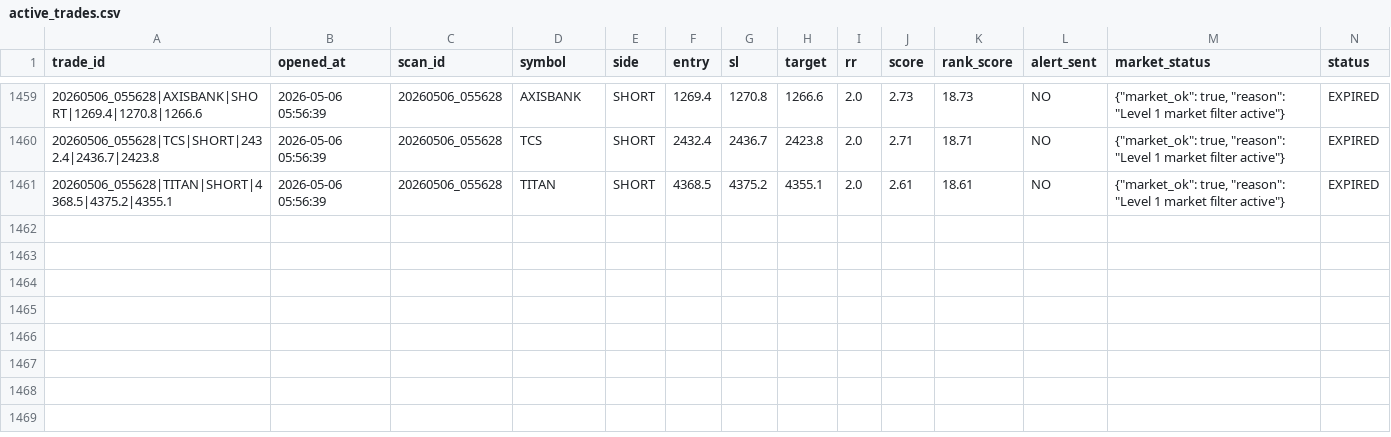
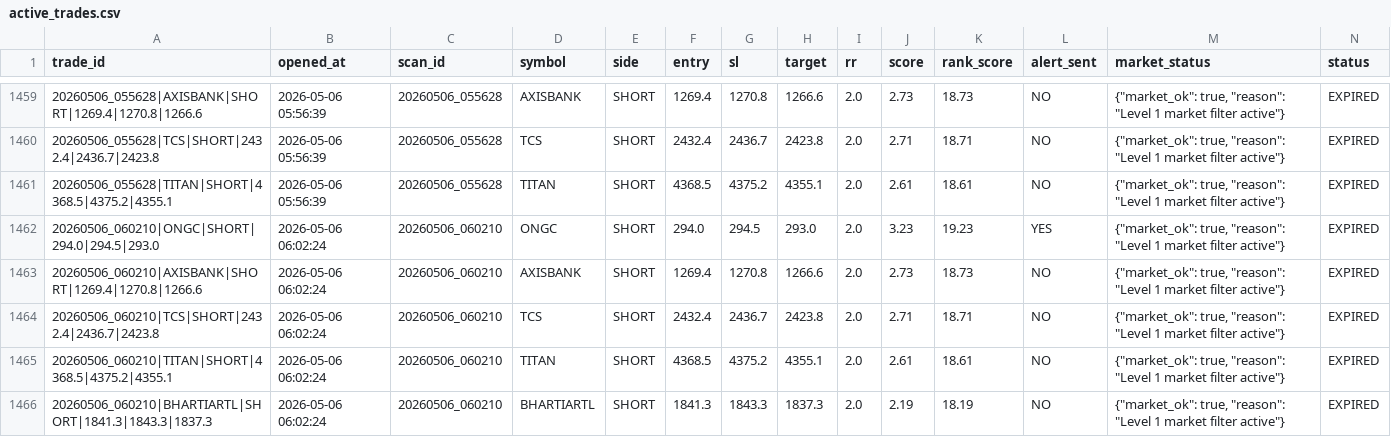
Before and after one commit to arikrixh-real/titan-bot, a CSV file: data/journals/active_trades.csv, drawn as a sheet; only a part is shown, gaps mark what is left out; rows hold the shown columns only; the diff covers the shown part only; the diff names each change by its address in the sheet, - before the commit and + after, or states it on an @@ line.

Commit message:
update titan memory

```diff
--- a/data/journals/active_trades.csv
+++ b/data/journals/active_trades.csv
+row 1462: 20260506_060210|ONGC|SHORT|294.0|294.5|293.0 | 2026-05-06 06:02:24 | 20260506_060210 | ONGC | SHORT | 294.0 | 294.5 | 293.0 | 2.0 | 3.23 | 19.23 | YES | {"market_ok": true, "reason": "Level 1 market filter active"} | EXPIRED
+row 1463: 20260506_060210|AXISBANK|SHORT|1269.4|1270.8|1266.6 | 2026-05-06 06:02:24 | 20260506_060210 | AXISBANK | SHORT | 1269.4 | 1270.8 | 1266.6 | 2.0 | 2.73 | 18.73 | NO | {"market_ok": true, "reason": "Level 1 market filter active"} | EXPIRED
+row 1464: 20260506_060210|TCS|SHORT|2432.4|2436.7|2423.8 | 2026-05-06 06:02:24 | 20260506_060210 | TCS | SHORT | 2432.4 | 2436.7 | 2423.8 | 2.0 | 2.71 | 18.71 | NO | {"market_ok": true, "reason": "Level 1 market filter active"} | EXPIRED
+row 1465: 20260506_060210|TITAN|SHORT|4368.5|4375.2|4355.1 | 2026-05-06 06:02:24 | 20260506_060210 | TITAN | SHORT | 4368.5 | 4375.2 | 4355.1 | 2.0 | 2.61 | 18.61 | NO | {"market_ok": true, "reason": "Level 1 market filter active"} | EXPIRED
+row 1466: 20260506_060210|BHARTIARTL|SHORT|1841.3|1843.3|1837.3 | 2026-05-06 06:02:24 | 20260506_060210 | BHARTIARTL | SHORT | 1841.3 | 1843.3 | 1837.3 | 2.0 | 2.19 | 18.19 | NO | {"market_ok": true, "reason": "Level 1 market filter active"} | EXPIRED
```
Also changed, not shown: 25 edited cells elsewhere in this file, data/journals/open_trades.csv, data/journals/trade_outcomes.csv, 7 other files.
